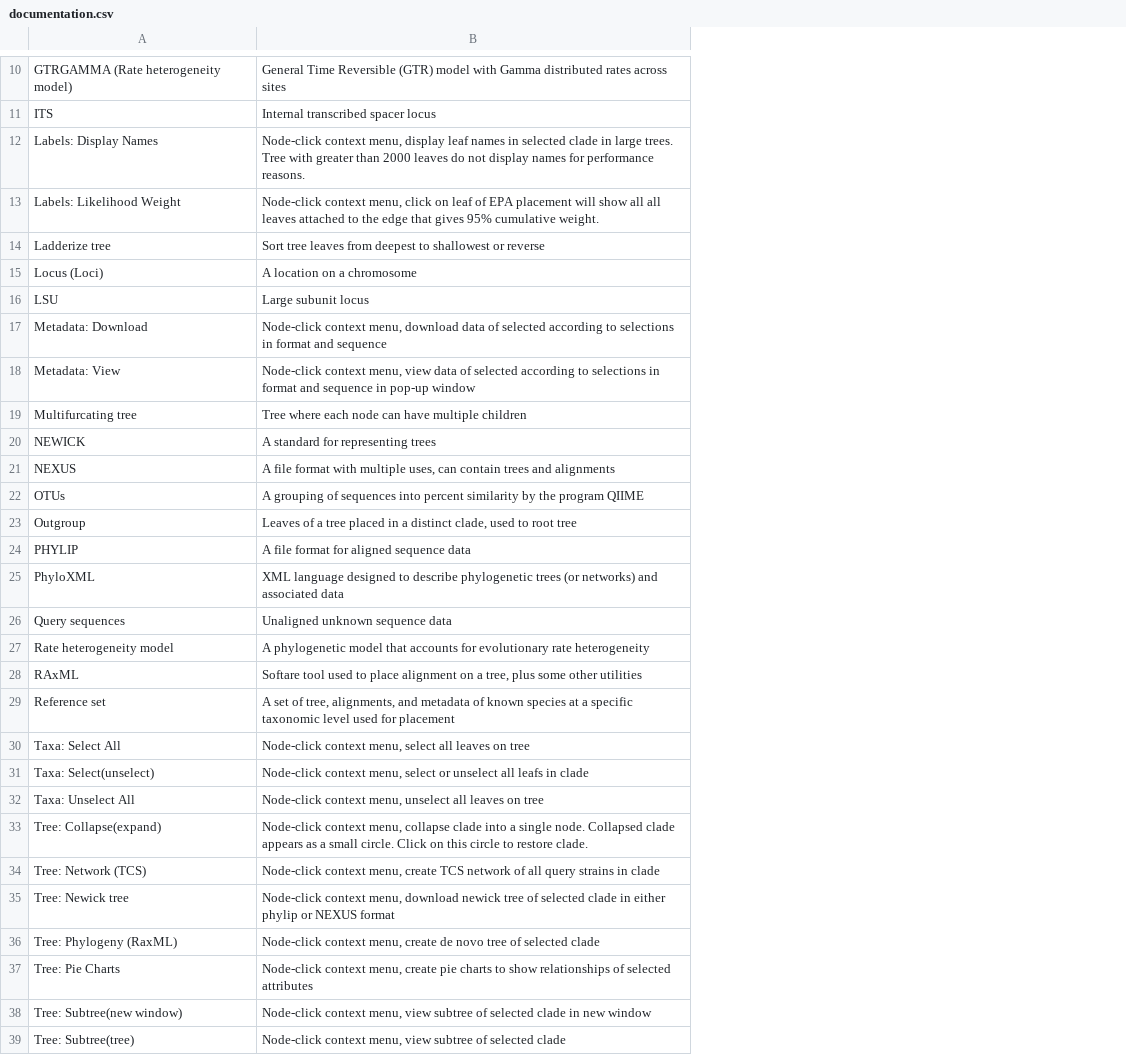
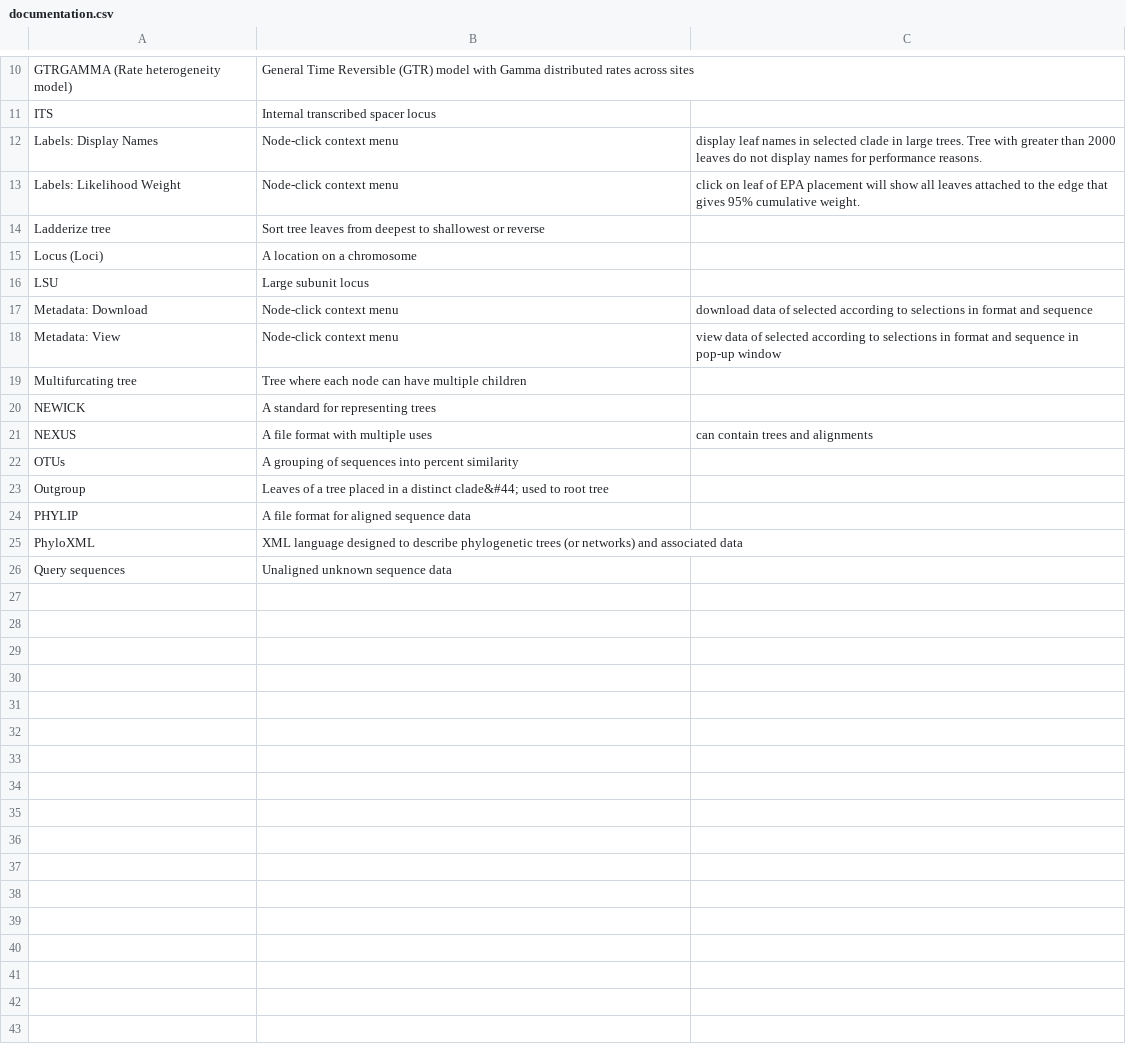
Before and after one commit to ncsu-decifr/tbas-documentation, a CSV file: data/tbas-documentation/documentation.csv, drawn as a sheet; only a part is shown, gaps mark what is left out; removed rows and columns are numbered as before the commit, all else as after; the diff covers the shown part only; the diff names each change by its address in the sheet, - before the commit and + after, or states it on an @@ line.

```diff
--- a/data/tbas-documentation/documentation.csv
+++ b/data/tbas-documentation/documentation.csv
+column C, rows 12-21: display leaf names in selected clade in large trees. Tree with greater than 2000 leaves do not display names for performance reasons. | click on leaf of EPA placement will show all leaves attached to the edge that gives 95% cumulative weight. |  |  |  | download data of selected according to selections in format and sequence | view data of selected according to selections in format and sequence in pop-up window |  |  | can contain trees and alignments
-B12: Node-click context menu, display leaf names in selected clade in large trees. Tree with greater than 2000 leaves do not display names for performance reasons.
+B12: Node-click context menu
-B13: Node-click context menu, click on leaf of EPA placement will show all all leaves attached to the edge that gives 95% cumulative weight.
+B13: Node-click context menu
-B17: Node-click context menu, download data of selected according to selections in format and sequence
+B17: Node-click context menu
-B18: Node-click context menu, view data of selected according to selections in format and sequence in pop-up window
+B18: Node-click context menu
-B21: …with multiple uses, can contain trees and alignments
+B21: …with multiple uses
-B22: …percent similarity by the program QIIME
+B22: …percent similarity
-B23: …a distinct clade, used to…
+B23: …a distinct clade&#44; used to…
-row 27: Rate heterogeneity model | A phylogenetic model that accounts for evolutionary rate heterogeneity
-row 28: RAxML | Softare tool used to place alignment on a tree, plus some other utilities
-row 29: Reference set | A set of tree, alignments, and metadata of known species at a specific taxonomic level used for placement
-row 30: Taxa: Select All | Node-click context menu, select all leaves on tree
-row 31: Taxa: Select(unselect) | Node-click context menu, select or unselect all leafs in clade
-row 32: Taxa: Unselect All | Node-click context menu, unselect all leaves on tree
-row 33: Tree: Collapse(expand) | Node-click context menu, collapse clade into a single node. Collapsed clade appears as a small circle. Click on this circle to restore clade.
-row 34: Tree: Network (TCS) | Node-click context menu, create TCS network of all query strains in clade
-row 35: Tree: Newick tree | Node-click context menu, download newick tree of selected clade in either phylip or NEXUS format
-row 36: Tree: Phylogeny (RaxML) | Node-click context menu, create de novo tree of selected clade
-row 37: Tree: Pie Charts | Node-click context menu, create pie charts to show relationships of selected attributes
-row 38: Tree: Subtree(new window) | Node-click context menu, view subtree of selected clade in new window
-row 39: Tree: Subtree(tree) | Node-click context menu, view subtree of selected clade
```
Also changed, not shown: 1 added row, 2 removed rows and 1 edited cell elsewhere in this file, 1 other file.
